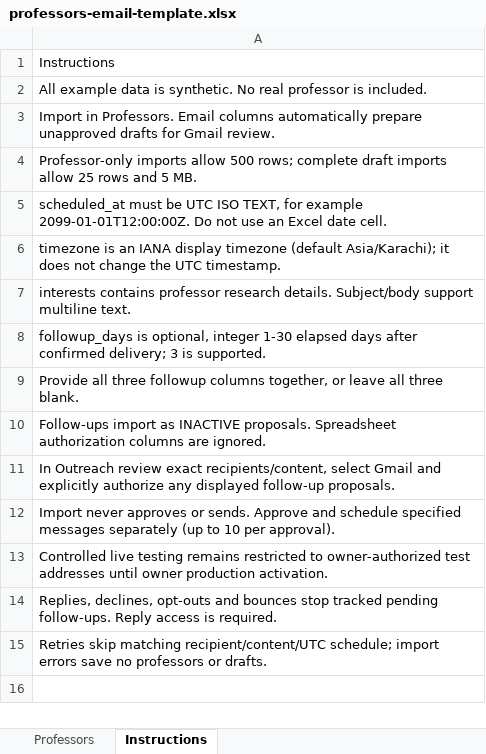
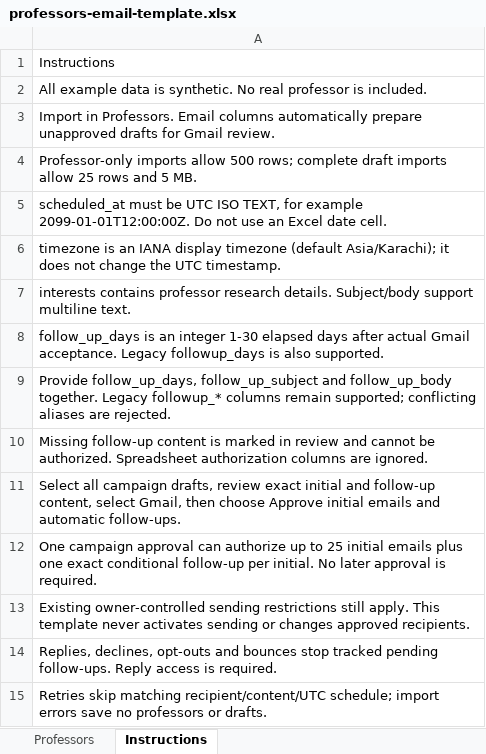
Before and after one commit to Malang43/MS-Professor-Agent, an Excel workbook: apps/web/public/professors-email-template.xlsx, sheet Instructions, drawn as a sheet; values as stored, in another font and other column widths than the file's, no borders; the diff names each change by its address in the sheet, - before the commit and + after, or states it on an @@ line.

Commit message:
Approve complete campaigns once with immutable automatic follow-ups and safe record actions

```diff
--- a/apps/web/public/professors-email-template.xlsx (sheet Instructions)
+++ b/apps/web/public/professors-email-template.xlsx (sheet Instructions)
-A8: followup_days is optional, integer 1-30 elapsed days after confirmed delivery; 3 is supported.
+A8: follow_up_days is an integer 1-30 elapsed days after actual Gmail acceptance. Legacy followup_days is also supported.
-A9: Provide all three followup columns together, or leave all three blank.
+A9: Provide follow_up_days, follow_up_subject and follow_up_body together. Legacy followup_* columns remain supported; conflicting aliases are rejected.
-A10: Follow-ups import as INACTIVE proposals. Spreadsheet authorization…
+A10: Missing follow-up content is marked in review and cannot be authorized. Spreadsheet authorization…
-A11: In Outreach review exact recipients/content, select Gmail and explicitly authorize any displayed follow-up proposals.
+A11: Select all campaign drafts, review exact initial and follow-up content, select Gmail, then choose Approve initial emails and automatic follow-ups.
-A12: Import never approves or sends. Approve and schedule specified messages separately (up to 10 per approval).
+A12: One campaign approval can authorize up to 25 initial emails plus one exact conditional follow-up per initial. No later approval is required.
-A13: Controlled live testing remains restricted to owner-authorized test addresses until owner production activation.
+A13: Existing owner-controlled sending restrictions still apply. This template never activates sending or changes approved recipients.
```
Also changed, not shown: sheet Professors, 17 other files.
